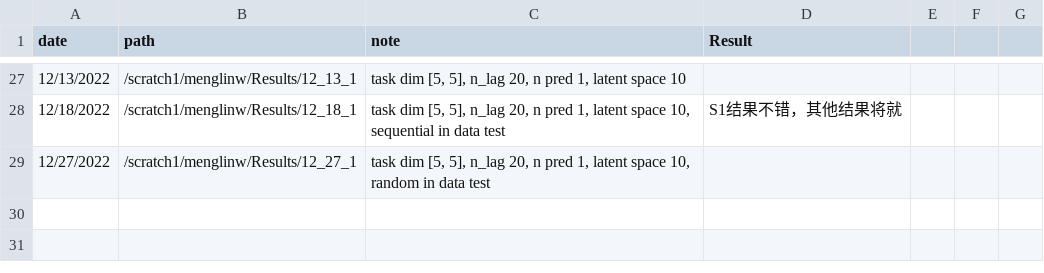
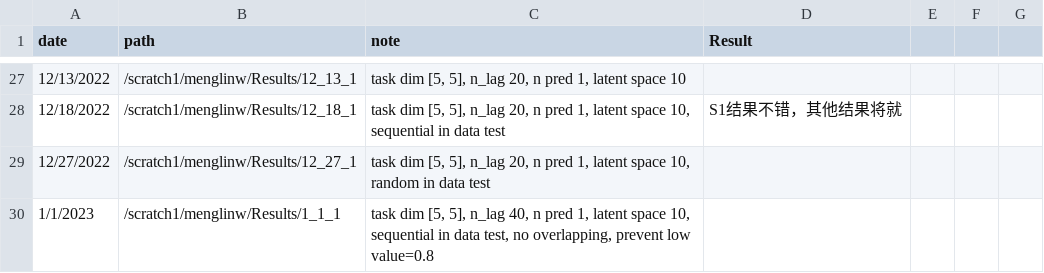
Before and after one commit to menglinw/S2S_Downscaling, a CSV file: Training_record.csv, drawn as a sheet; only a part is shown, gaps mark what is left out; the diff names each change by its address in the sheet, - before the commit and + after, or states it on an @@ line.

Commit message:
no overlapping, n_lag=40, prevent low value

```diff
--- a/Training_record.csv
+++ b/Training_record.csv
+row 30: 1/1/2023 | /scratch1/menglinw/Results/1_1_1 | task dim [5, 5], n_lag 40, n pred 1, latent space 10, sequential in data test, no overlapping, prevent low value=0.8
```
Also changed, not shown: 6 other files.
